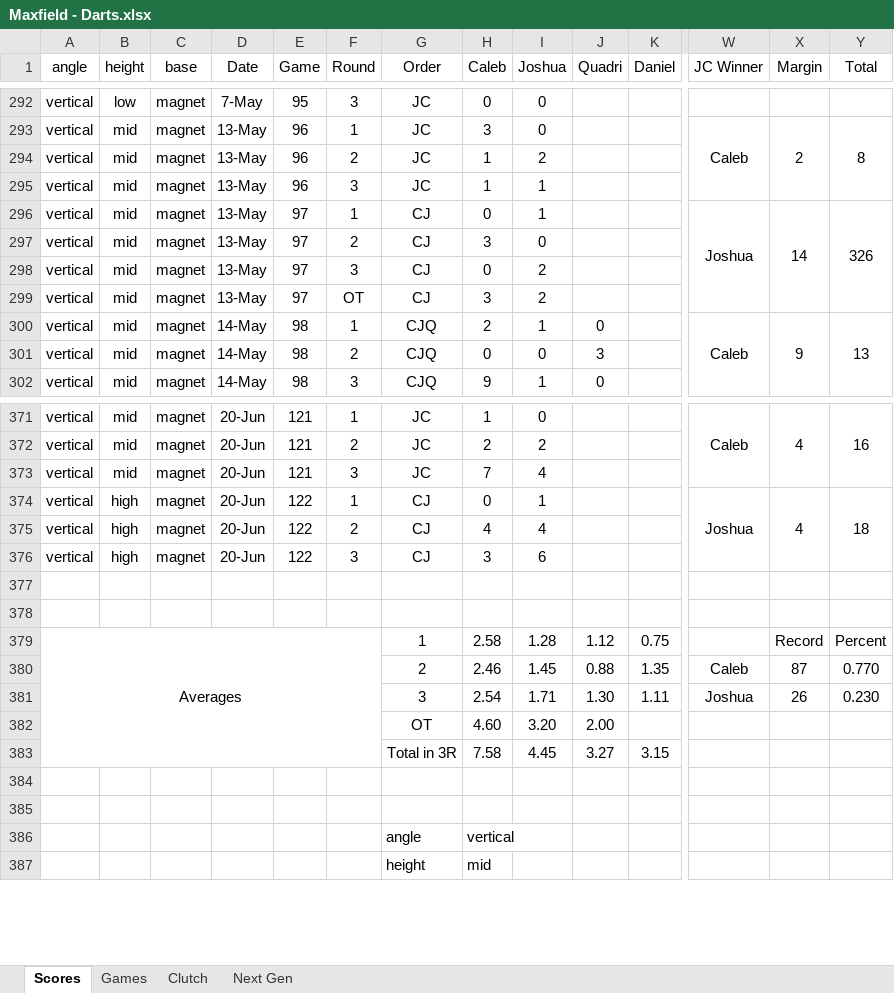
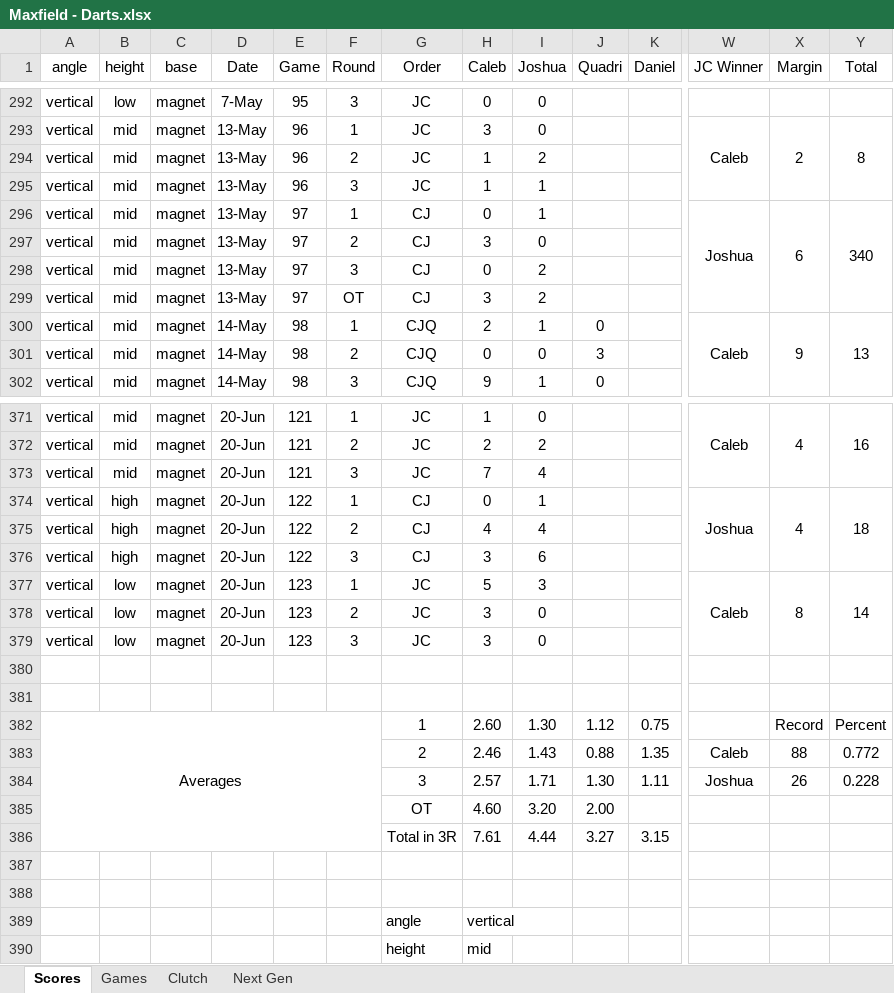
Before and after one commit to CalebSkinner1/DartsAnalysis, an Excel workbook: Maxfield - Darts.xlsx, sheet Scores, drawn as a sheet; only a part is shown, gaps mark what is left out; values as stored, in another font and other column widths than the file's, no borders; conditional formats and table styles not drawn; addresses are those after the commit; rows hold the shown columns only; the diff names each change by its address in the sheet, - before the commit and + after, or states it on an @@ line.

Commit message:
Update Maxfield - Darts.xlsx

```diff
--- a/Maxfield - Darts.xlsx (sheet Scores)
+++ b/Maxfield - Darts.xlsx (sheet Scores)
-X296 (Margin): 14
+X296 (Margin): 6
-Y296 (Total): 326
+Y296 (Total): 340
+row 377: vertical | low | magnet | 20-Jun | 123 | 1 | JC | 5 | 3 |  |  | Caleb | 8 | 14
+row 378: vertical | low | magnet | 20-Jun | 123 | 2 | JC | 3 | 0
+row 379: vertical | low | magnet | 20-Jun | 123 | 3 | JC | 3 | 0
-H382 (Caleb): 2.58
+H382 (Caleb): 2.60
-I382 (Joshua): 1.28
+I382 (Joshua): 1.30
-I383 (Joshua): 1.45
+I383 (Joshua): 1.43
-X383 (Margin): 87
+X383 (Margin): 88
-Y383 (Total): 0.770
+Y383 (Total): 0.772
-H384 (Caleb): 2.54
+H384 (Caleb): 2.57
-Y384 (Total): 0.230
+Y384 (Total): 0.228
-H386 (Caleb): 7.58
+H386 (Caleb): 7.61
-I386 (Joshua): 4.45
+I386 (Joshua): 4.44
```
Also changed, not shown: sheet Next Gen, formulas that keep their value, charts or pictures.
